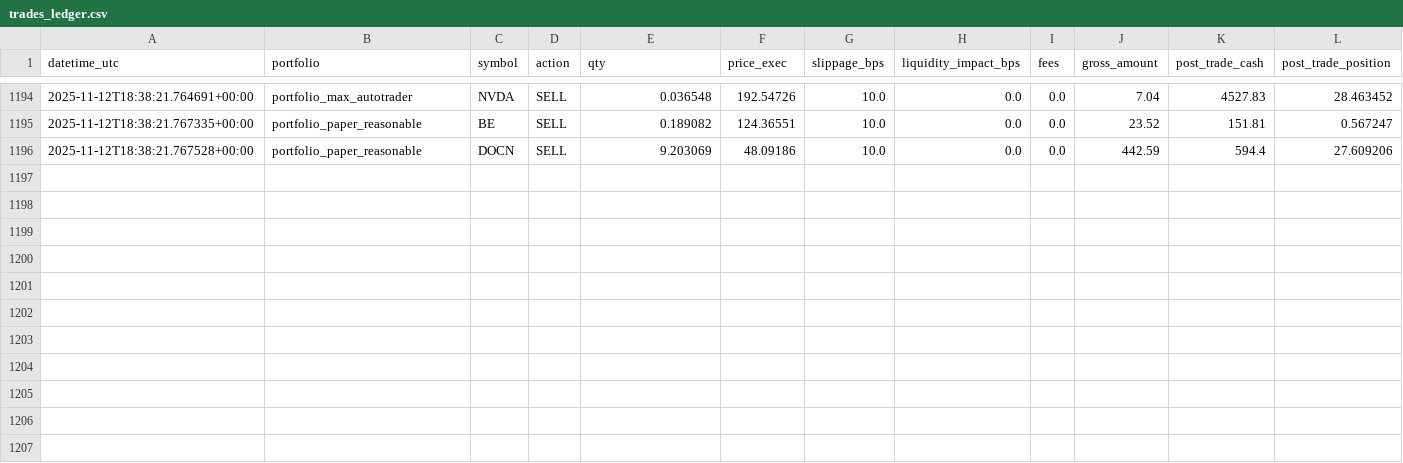
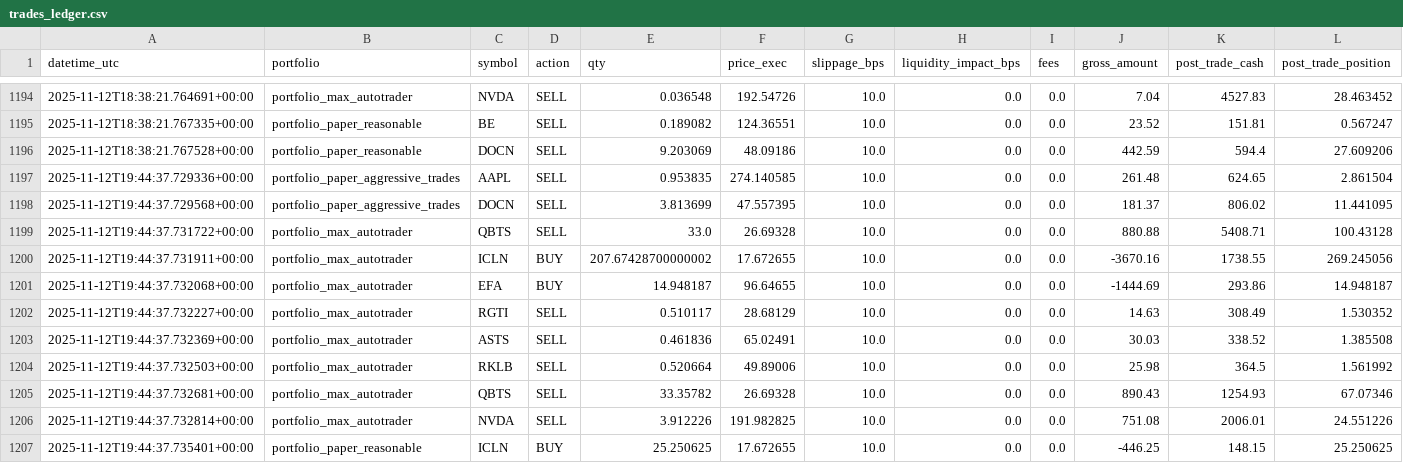
Before and after one commit to maximezac/alpacawireup, a CSV file: data/trades_ledger.csv, drawn as a sheet; only a part is shown, gaps mark what is left out; rows hold the shown columns only; the diff names each change by its address in the sheet, - before the commit and + after, or states it on an @@ line.

```diff
--- a/data/trades_ledger.csv
+++ b/data/trades_ledger.csv
+row 1197: 2025-11-12T19:44:37.729336+00:00 | portfolio_paper_aggressive_trades | AAPL | SELL | 0.953835 | 274.140585 | 10.0 | 0.0 | 0.0 | 261.48 | 624.65 | 2.861504
+row 1198: 2025-11-12T19:44:37.729568+00:00 | portfolio_paper_aggressive_trades | DOCN | SELL | 3.813699 | 47.557395 | 10.0 | 0.0 | 0.0 | 181.37 | 806.02 | 11.441095
+row 1199: 2025-11-12T19:44:37.731722+00:00 | portfolio_max_autotrader | QBTS | SELL | 33.0 | 26.69328 | 10.0 | 0.0 | 0.0 | 880.88 | 5408.71 | 100.43128
+row 1200: 2025-11-12T19:44:37.731911+00:00 | portfolio_max_autotrader | ICLN | BUY | 207.67428700000002 | 17.672655 | 10.0 | 0.0 | 0.0 | -3670.16 | 1738.55 | 269.245056
+row 1201: 2025-11-12T19:44:37.732068+00:00 | portfolio_max_autotrader | EFA | BUY | 14.948187 | 96.64655 | 10.0 | 0.0 | 0.0 | -1444.69 | 293.86 | 14.948187
+row 1202: 2025-11-12T19:44:37.732227+00:00 | portfolio_max_autotrader | RGTI | SELL | 0.510117 | 28.68129 | 10.0 | 0.0 | 0.0 | 14.63 | 308.49 | 1.530352
+row 1203: 2025-11-12T19:44:37.732369+00:00 | portfolio_max_autotrader | ASTS | SELL | 0.461836 | 65.02491 | 10.0 | 0.0 | 0.0 | 30.03 | 338.52 | 1.385508
+row 1204: 2025-11-12T19:44:37.732503+00:00 | portfolio_max_autotrader | RKLB | SELL | 0.520664 | 49.89006 | 10.0 | 0.0 | 0.0 | 25.98 | 364.5 | 1.561992
+row 1205: 2025-11-12T19:44:37.732681+00:00 | portfolio_max_autotrader | QBTS | SELL | 33.35782 | 26.69328 | 10.0 | 0.0 | 0.0 | 890.43 | 1254.93 | 67.07346
+row 1206: 2025-11-12T19:44:37.732814+00:00 | portfolio_max_autotrader | NVDA | SELL | 3.912226 | 191.982825 | 10.0 | 0.0 | 0.0 | 751.08 | 2006.01 | 24.551226
+row 1207: 2025-11-12T19:44:37.735401+00:00 | portfolio_paper_reasonable | ICLN | BUY | 25.250625 | 17.672655 | 10.0 | 0.0 | 0.0 | -446.25 | 148.15 | 25.250625
```
Also changed, not shown: data/portfolios/portfolio_max_autotrader/history.csv, data/portfolios/portfolio_max_autotrader/trades_ledger.csv, 38 other files.
